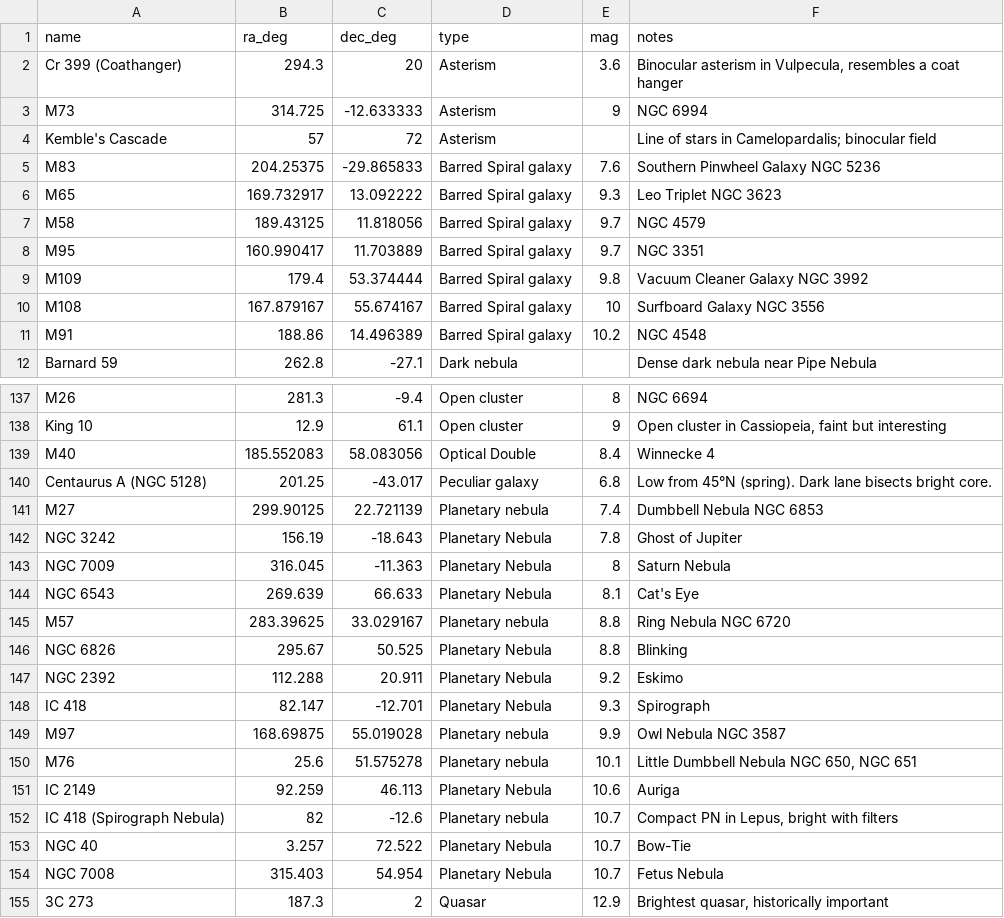
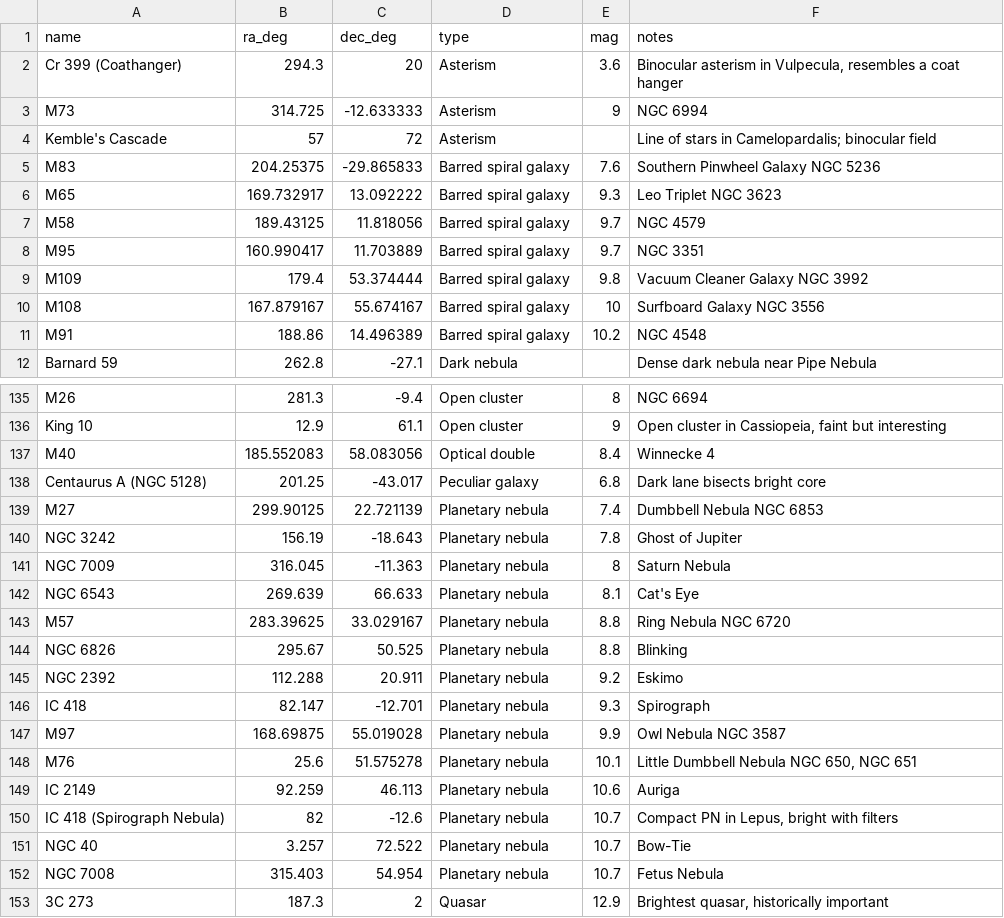
Before and after one commit to educationfutures/star-party-planner, a CSV file: extended_targets.csv, drawn as a sheet; only a part is shown, gaps mark what is left out; the diff covers the shown part only.

```diff
--- a/extended_targets.csv
+++ b/extended_targets.csv
@@ -4,9 +4,9 @@ M73,314.725,-12.633333,Asterism,9,NGC 6994
 Kemble's Cascade,57,72,Asterism,,Line of stars in Camelopardalis; binocular field
-M83,204.25375,-29.865833,Barred Spiral galaxy,7.6,Southern Pinwheel Galaxy NGC 5236
-M65,169.732917,13.092222,Barred Spiral galaxy,9.3,Leo Triplet NGC 3623
-M58,189.43125,11.818056,Barred Spiral galaxy,9.7,NGC 4579
-M95,160.990417,11.703889,Barred Spiral galaxy,9.7,NGC 3351
-M109,179.4,53.374444,Barred Spiral galaxy,9.8,Vacuum Cleaner Galaxy NGC 3992
-M108,167.879167,55.674167,Barred Spiral galaxy,10,Surfboard Galaxy NGC 3556
-M91,188.86,14.496389,Barred Spiral galaxy,10.2,NGC 4548
+M83,204.25375,-29.865833,Barred spiral galaxy,7.6,Southern Pinwheel Galaxy NGC 5236
+M65,169.732917,13.092222,Barred spiral galaxy,9.3,Leo Triplet NGC 3623
+M58,189.43125,11.818056,Barred spiral galaxy,9.7,NGC 4579
+M95,160.990417,11.703889,Barred spiral galaxy,9.7,NGC 3351
+M109,179.4,53.374444,Barred spiral galaxy,9.8,Vacuum Cleaner Galaxy NGC 3992
+M108,167.879167,55.674167,Barred spiral galaxy,10,Surfboard Galaxy NGC 3556
+M91,188.86,14.496389,Barred spiral galaxy,10.2,NGC 4548
 Barnard 59,262.8,-27.1,Dark nebula,,Dense dark nebula near Pipe Nebula
@@ -138,18 +136,18 @@ M26,281.3,-9.4,Open cluster,8,NGC 6694
 King 10,12.9,61.1,Open cluster,9,"Open cluster in Cassiopeia, faint but interesting"
-M40,185.552083,58.083056,Optical Double,8.4,Winnecke 4
-Centaurus A (NGC 5128),201.25,-43.017,Peculiar galaxy,6.8,Low from 45°N (spring). Dark lane bisects bright core.
+M40,185.552083,58.083056,Optical double,8.4,Winnecke 4
+Centaurus A (NGC 5128),201.25,-43.017,Peculiar galaxy,6.8,Dark lane bisects bright core
 M27,299.90125,22.721139,Planetary nebula,7.4,Dumbbell Nebula NGC 6853
-NGC 3242,156.19,-18.643,Planetary Nebula,7.8,Ghost of Jupiter
-NGC 7009,316.045,-11.363,Planetary Nebula,8,Saturn Nebula
-NGC 6543,269.639,66.633,Planetary Nebula,8.1,Cat's Eye
+NGC 3242,156.19,-18.643,Planetary nebula,7.8,Ghost of Jupiter
+NGC 7009,316.045,-11.363,Planetary nebula,8,Saturn Nebula
+NGC 6543,269.639,66.633,Planetary nebula,8.1,Cat's Eye
 M57,283.39625,33.029167,Planetary nebula,8.8,Ring Nebula NGC 6720
-NGC 6826,295.67,50.525,Planetary Nebula,8.8,Blinking
-NGC 2392,112.288,20.911,Planetary Nebula,9.2,Eskimo
-IC 418,82.147,-12.701,Planetary Nebula,9.3,Spirograph
+NGC 6826,295.67,50.525,Planetary nebula,8.8,Blinking
+NGC 2392,112.288,20.911,Planetary nebula,9.2,Eskimo
+IC 418,82.147,-12.701,Planetary nebula,9.3,Spirograph
 M97,168.69875,55.019028,Planetary nebula,9.9,Owl Nebula NGC 3587
 M76,25.6,51.575278,Planetary nebula,10.1,"Little Dumbbell Nebula NGC 650, NGC 651"
-IC 2149,92.259,46.113,Planetary Nebula,10.6,Auriga
+IC 2149,92.259,46.113,Planetary nebula,10.6,Auriga
 IC 418 (Spirograph Nebula),82,-12.6,Planetary nebula,10.7,"Compact PN in Lepus, bright with filters"
-NGC 40,3.257,72.522,Planetary Nebula,10.7,Bow-Tie
-NGC 7008,315.403,54.954,Planetary Nebula,10.7,Fetus Nebula
+NGC 40,3.257,72.522,Planetary nebula,10.7,Bow-Tie
+NGC 7008,315.403,54.954,Planetary nebula,10.7,Fetus Nebula
 3C 273,187.3,2,Quasar,12.9,"Brightest quasar, historically important"
```
Also changed, not shown: 9 added rows, 2 removed rows and 26 edited cells elsewhere in this file, 4 other files.
